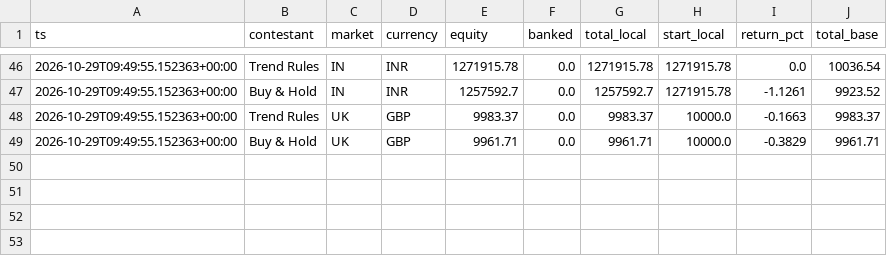
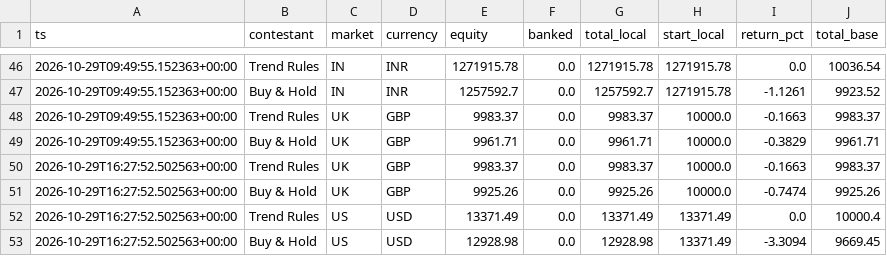
Before and after one commit to RahulVyas97/kart-arena, a CSV file: runs/live/equity.csv, drawn as a sheet; only a part is shown, gaps mark what is left out; the diff names each change by its address in the sheet, - before the commit and + after, or states it on an @@ line.

```diff
--- a/runs/live/equity.csv
+++ b/runs/live/equity.csv
+row 50: 2026-10-29T16:27:52.502563+00:00 | Trend Rules | UK | GBP | 9983.37 | 0.0 | 9983.37 | 10000.0 | -0.1663 | 9983.37
+row 51: 2026-10-29T16:27:52.502563+00:00 | Buy & Hold | UK | GBP | 9925.26 | 0.0 | 9925.26 | 10000.0 | -0.7474 | 9925.26
+row 52: 2026-10-29T16:27:52.502563+00:00 | Trend Rules | US | USD | 13371.49 | 0.0 | 13371.49 | 13371.49 | 0.0 | 10000.4
+row 53: 2026-10-29T16:27:52.502563+00:00 | Buy & Hold | US | USD | 12928.98 | 0.0 | 12928.98 | 13371.49 | -3.3094 | 9669.45
```
Also changed, not shown: 2 other files.
